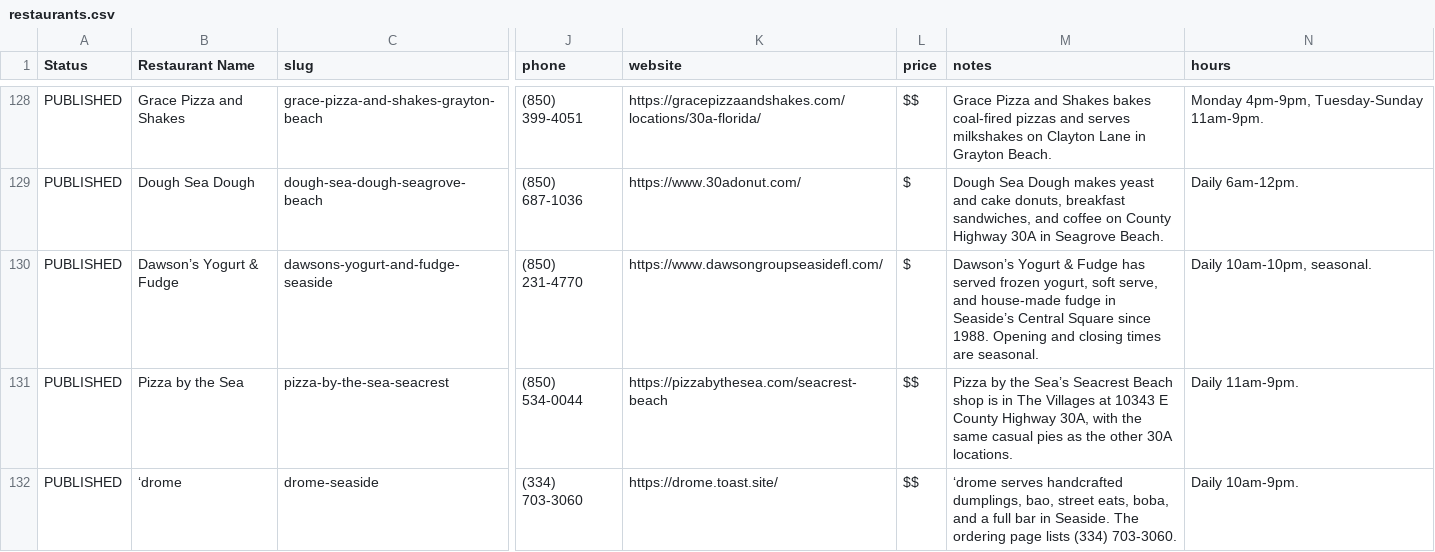
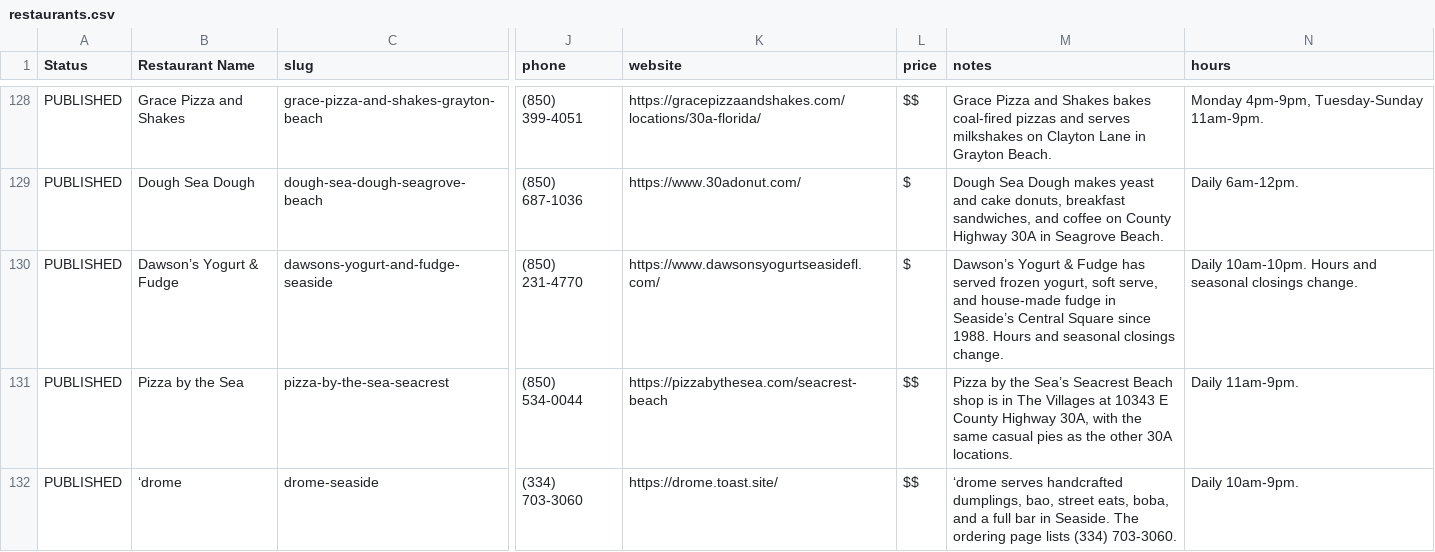
Before and after one commit to marcongit850/eatingon30A, a CSV file: data/restaurants.csv, drawn as a sheet; only a part is shown, gaps mark what is left out; the diff covers the shown part only; the diff names each change by its address in the sheet, - before the commit and + after, or states it on an @@ line.

```diff
--- a/data/restaurants.csv
+++ b/data/restaurants.csv
-K130 (website): https://www.dawsongroupseasidefl.com/
+K130 (website): https://www.dawsonsyogurtseasidefl.com/
-M130 (notes): …since 1988. Opening and closing times are seasonal.
+M130 (notes): …since 1988. Hours and seasonal closings change.
-N130 (hours): Daily 10am-10pm, seasonal.
+N130 (hours): Daily 10am-10pm. Hours and seasonal closings change.
```
Also changed, not shown: 22 edited cells elsewhere in this file, 23 other files.
